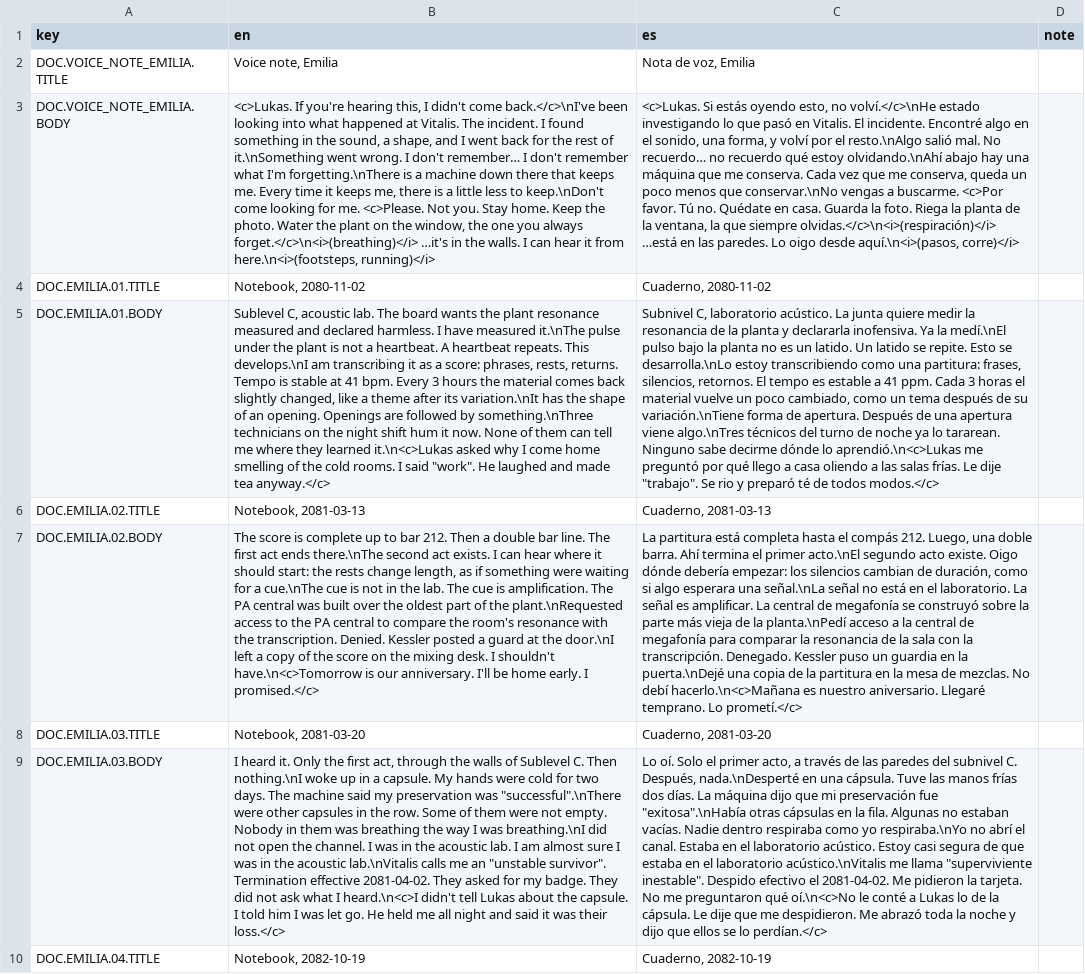
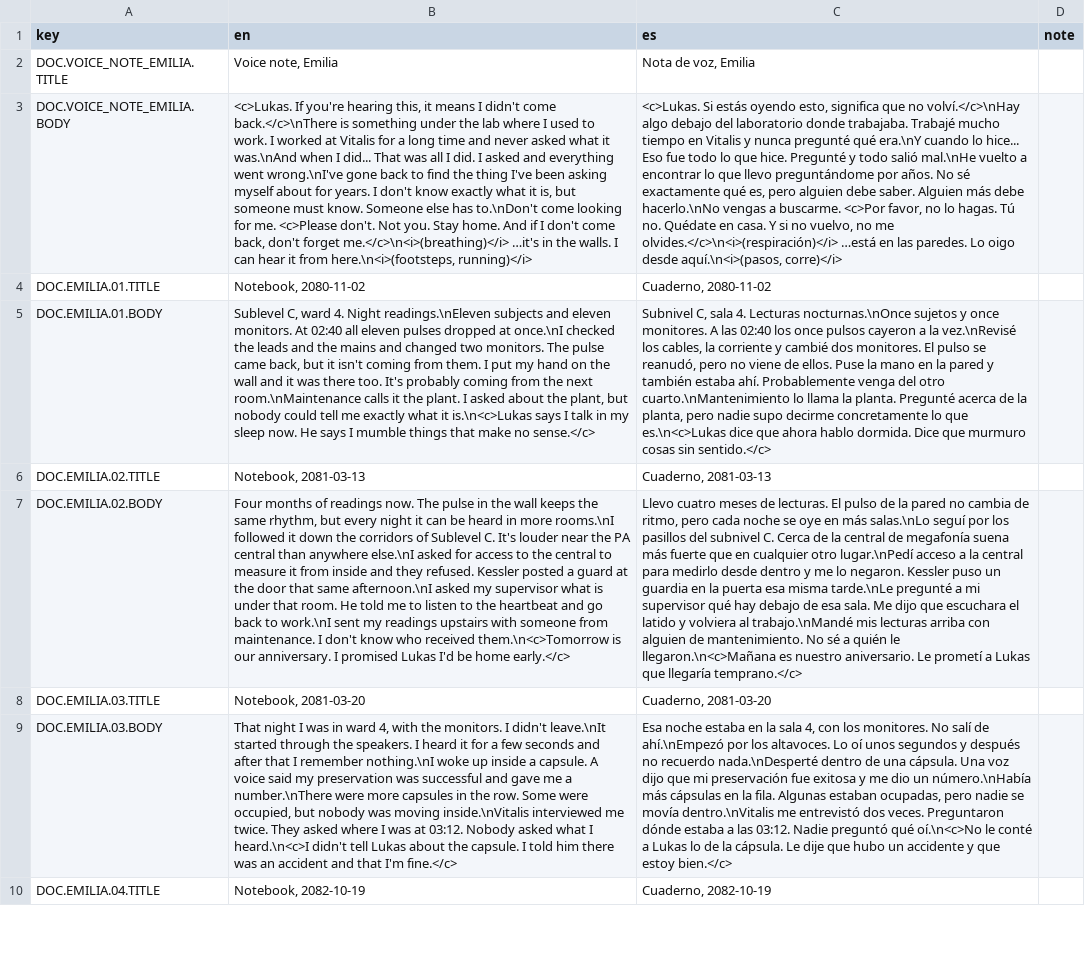
Before and after one commit to ChristianC720/survivalHorror-Demo, a TSV file: Assets/_Project/Localization/Source/DOC.tsv, drawn as a sheet; only a part is shown; the diff covers the shown part only; the diff names each change by its address in the sheet, - before the commit and + after, or states it on an @@ line.

```diff
--- a/Assets/_Project/Localization/Source/DOC.tsv
+++ b/Assets/_Project/Localization/Source/DOC.tsv
-B3 (en): …hearing this, I didn't come back.</c>\nI've been looking into what happened at Vitalis. The incident. I found something in the sound, a shape, and I went back for the rest of it.\nSomething went wrong. I don't remember… I don't remember what I'm forgetting.\nThere is a machine down there that keeps me. Every time it keeps me, there is a little less to keep.\nDon't come looking for me. <c>Please. Not you. Stay home. Keep the photo. Water the plant on the window, the one you always forget.</c>\n<i>(breathing)</i> …it's in…
+B3 (en): …hearing this, it means I didn't come back.</c>\nThere is something under the lab where I used to work. I worked at Vitalis for a long time and never asked what it was.\nAnd when I did... That was all I did. I asked and everything went wrong.\nI've gone back to find the thing I've been asking myself about for years. I don't know exactly what it is, but someone must know. Someone else has to.\nDon't come looking for me. <c>Please don't. Not you. Stay home. And if I don't come back, don't forget me.</c>\n<i>(breathing)</i> …it's in…
-C3 (es): …oyendo esto, no volví.</c>\nHe estado investigando lo que pasó en Vitalis. El incidente. Encontré algo en el sonido, una forma, y volví por el resto.\nAlgo salió mal. No recuerdo… no recuerdo qué estoy olvidando.\nAhí abajo hay una máquina que me conserva. Cada vez que me conserva, queda un poco menos que conservar.\nNo vengas a buscarme. <c>Por favor. Tú no. Quédate en casa. Guarda la foto. Riega la planta de la ventana, la que siempre olvidas.</c>\n<i>(respiración)</i> …está en…
+C3 (es): …oyendo esto, significa que no volví.</c>\nHay algo debajo del laboratorio donde trabajaba. Trabajé mucho tiempo en Vitalis y nunca pregunté qué era.\nY cuando lo hice... Eso fue todo lo que hice. Pregunté y todo salió mal.\nHe vuelto a encontrar lo que llevo preguntándome por años. No sé exactamente qué es, pero alguien debe saber. Alguien más debe hacerlo.\nNo vengas a buscarme. <c>Por favor, no lo hagas. Tú no. Quédate en casa. Y si no vuelvo, no me olvides.</c>\n<i>(respiración)</i> …está en…
-B5 (en): Sublevel C, acoustic lab. The board wants the plant resonance measured and declared harmless. I have measured it.\nThe pulse under the plant is not a heartbeat. A heartbeat repeats. This develops.\nI am transcribing it as a score: phrases, rests, returns. Tempo is stable at 41 bpm. Every 3 hours the material comes back slightly changed, like a theme after its variation.\nIt has the shape of an opening. Openings are followed by something.\nThree technicians on the night shift hum it now. None of them can tell me where they learned it.\n<c>Lukas asked why I come home smelling of the cold rooms. I said "work". He laughed and made tea anyway.</c>
+B5 (en): Sublevel C, ward 4. Night readings.\nEleven subjects and eleven monitors. At 02:40 all eleven pulses dropped at once.\nI checked the leads and the mains and changed two monitors. The pulse came back, but it isn't coming from them. I put my hand on the wall and it was there too. It's probably coming from the next room.\nMaintenance calls it the plant. I asked about the plant, but nobody could tell me exactly what it is.\n<c>Lukas says I talk in my sleep now. He says I mumble things that make no sense.</c>
-C5 (es): Subnivel C, laboratorio acústico. La junta quiere medir la resonancia de la planta y declararla inofensiva. Ya la medí.\nEl pulso bajo la planta no es un latido. Un latido se repite. Esto se desarrolla.\nLo estoy transcribiendo como una partitura: frases, silencios, retornos. El tempo es estable a 41 ppm. Cada 3 horas el material vuelve un poco cambiado, como un tema después de su variación.\nTiene forma de apertura. Después de una apertura viene algo.\nTres técnicos del turno de noche ya lo tararean. Ninguno sabe decirme dónde lo aprendió.\n<c>Lukas me preguntó por qué llego a casa oliendo a las salas frías. Le dije "trabajo". Se rio y preparó té de todos modos.</c>
+C5 (es): Subnivel C, sala 4. Lecturas nocturnas.\nOnce sujetos y once monitores. A las 02:40 los once pulsos cayeron a la vez.\nRevisé los cables, la corriente y cambié dos monitores. El pulso se reanudó, pero no viene de ellos. Puse la mano en la pared y también estaba ahí. Probablemente venga del otro cuarto.\nMantenimiento lo llama la planta. Pregunté acerca de la planta, pero nadie supo decirme concretamente lo que es.\n<c>Lukas dice que ahora hablo dormida. Dice que murmuro cosas sin sentido.</c>
-B7 (en): The score is complete up to bar 212. Then a double bar line. The first act ends there.\nThe second act exists. I can hear where it should start: the rests change length, as if something were waiting for a cue.\nThe cue is not in the lab. The cue is amplification. The PA central was built over the oldest part of the plant.\nRequested access to the PA central to compare the room's resonance with the transcription. Denied. Kessler posted a guard at the door.\nI left a copy of the score on the mixing desk. I shouldn't have.\n<c>Tomorrow is our anniversary. I'll be home early. I promised.</c>
+B7 (en): Four months of readings now. The pulse in the wall keeps the same rhythm, but every night it can be heard in more rooms.\nI followed it down the corridors of Sublevel C. It's louder near the PA central than anywhere else.\nI asked for access to the central to measure it from inside and they refused. Kessler posted a guard at the door that same afternoon.\nI asked my supervisor what is under that room. He told me to listen to the heartbeat and go back to work.\nI sent my readings upstairs with someone from maintenance. I don't know who received them.\n<c>Tomorrow is our anniversary. I promised Lukas I'd be home early.</c>
-C7 (es): La partitura está completa hasta el compás 212. Luego, una doble barra. Ahí termina el primer acto.\nEl segundo acto existe. Oigo dónde debería empezar: los silencios cambian de duración, como si algo esperara una señal.\nLa señal no está en el laboratorio. La señal es amplificar. La central de megafonía se construyó sobre la parte más vieja de la planta.\nPedí acceso a la central de megafonía para comparar la resonancia de la sala con la transcripción. Denegado. Kessler puso un guardia en la puerta.\nDejé una copia de la partitura en la mesa de mezclas. No debí hacerlo.\n<c>Mañana es nuestro aniversario. Llegaré temprano. Lo prometí.</c>
+C7 (es): Llevo cuatro meses de lecturas. El pulso de la pared no cambia de ritmo, pero cada noche se oye en más salas.\nLo seguí por los pasillos del subnivel C. Cerca de la central de megafonía suena más fuerte que en cualquier otro lugar.\nPedí acceso a la central para medirlo desde dentro y me lo negaron. Kessler puso un guardia en la puerta esa misma tarde.\nLe pregunté a mi supervisor qué hay debajo de esa sala. Me dijo que escuchara el latido y volviera al trabajo.\nMandé mis lecturas arriba con alguien de mantenimiento. No sé a quién le llegaron.\n<c>Mañana es nuestro aniversario. Le prometí a Lukas que llegaría temprano.</c>
-B9 (en): I heard it. Only the first act, through the walls of Sublevel C. Then nothing.\nI woke up in a capsule. My hands were cold for two days. The machine said my preservation was "successful".\nThere were other capsules in the row. Some of them were not empty. Nobody in them was breathing the way I was breathing.\nI did not open the channel. I was in the acoustic lab. I am almost sure I was in the acoustic lab.\nVitalis calls me an "unstable survivor". Termination effective 2081-04-02. They asked for my badge. They did not ask what I heard.\n<c>I didn't tell Lukas about the capsule. I told him I was let go. He held me all night and said it was their loss.</c>
+B9 (en): That night I was in ward 4, with the monitors. I didn't leave.\nIt started through the speakers. I heard it for a few seconds and after that I remember nothing.\nI woke up inside a capsule. A voice said my preservation was successful and gave me a number.\nThere were more capsules in the row. Some were occupied, but nobody was moving inside.\nVitalis interviewed me twice. They asked where I was at 03:12. Nobody asked what I heard.\n<c>I didn't tell Lukas about the capsule. I told him there was an accident and that I'm fine.</c>
-C9 (es): Lo oí. Solo el primer acto, a través de las paredes del subnivel C. Después, nada.\nDesperté en una cápsula. Tuve las manos frías dos días. La máquina dijo que mi preservación fue "exitosa".\nHabía otras cápsulas en la fila. Algunas no estaban vacías. Nadie dentro respiraba como yo respiraba.\nYo no abrí el canal. Estaba en el laboratorio acústico. Estoy casi segura de que estaba en el laboratorio acústico.\nVitalis me llama "superviviente inestable". Despido efectivo el 2081-04-02. Me pidieron la tarjeta. No me preguntaron qué oí.\n<c>No le conté a Lukas lo de la cápsula. Le dije que me despidieron. Me abrazó toda la noche y dijo que ellos se lo perdían.</c>
+C9 (es): Esa noche estaba en la sala 4, con los monitores. No salí de ahí.\nEmpezó por los altavoces. Lo oí unos segundos y después no recuerdo nada.\nDesperté dentro de una cápsula. Una voz dijo que mi preservación fue exitosa y me dio un número.\nHabía más cápsulas en la fila. Algunas estaban ocupadas, pero nadie se movía dentro.\nVitalis me entrevistó dos veces. Preguntaron dónde estaba a las 03:12. Nadie preguntó qué oí.\n<c>No le conté a Lukas lo de la cápsula. Le dije que hubo un accidente y que estoy bien.</c>
```
Also changed, not shown: 36 edited cells elsewhere in this file, Assets/_Project/Localization/Source/BEST.tsv, Assets/_Project/Localization/Source/CONF.tsv, 14 other files.
